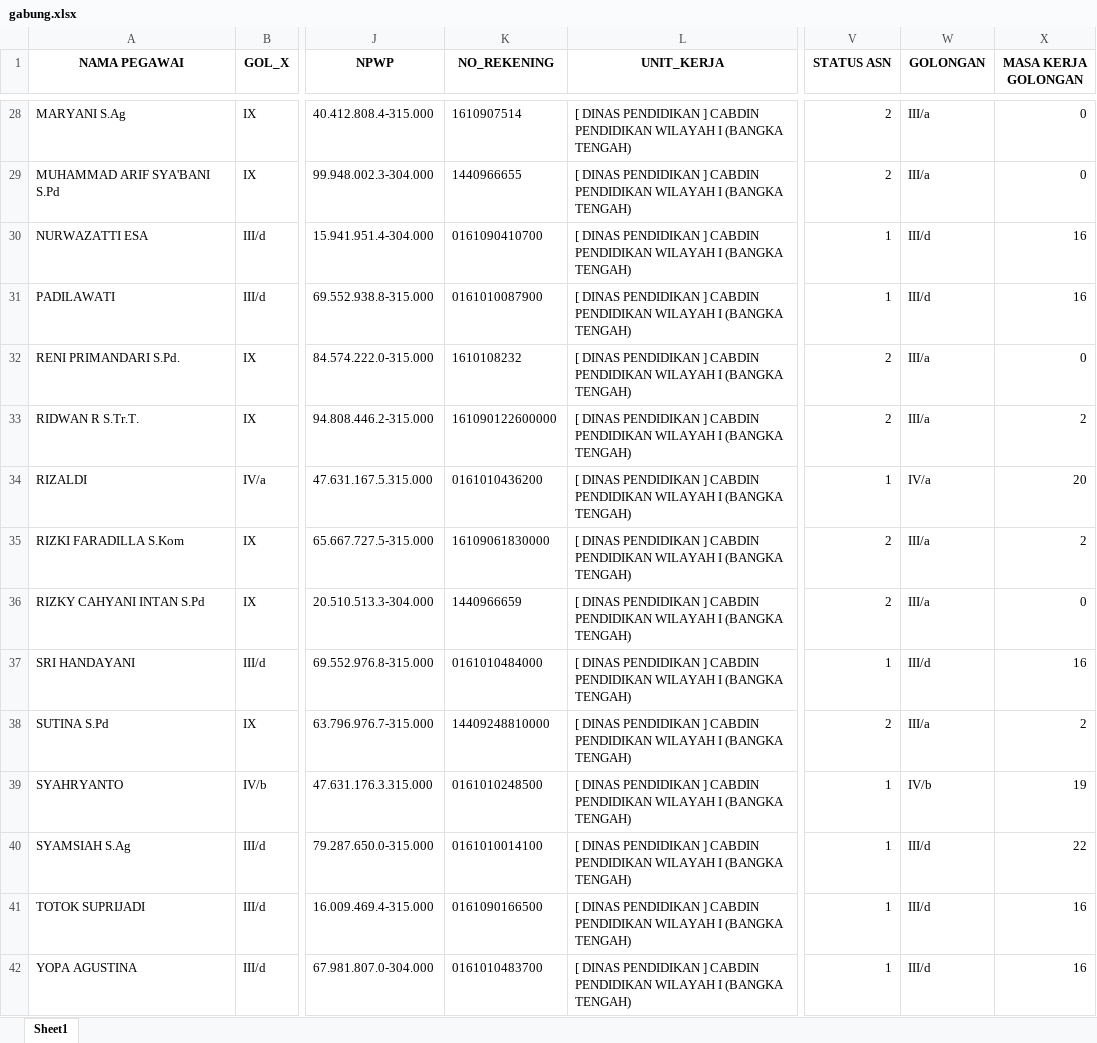
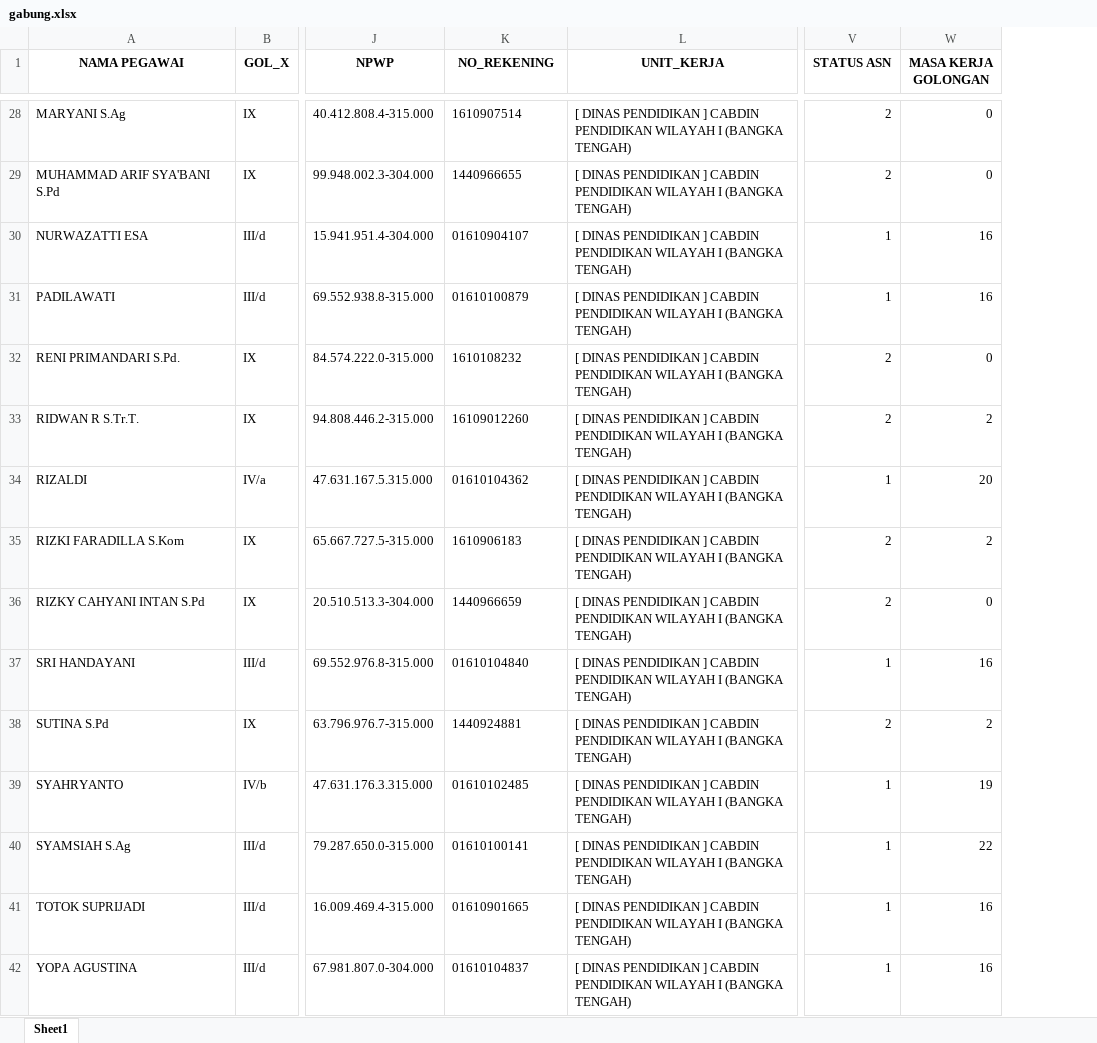
Before and after one commit to batupenyu/AppTPP, an Excel workbook: gabung.xlsx, sheet Sheet1, drawn as a sheet; only a part is shown, gaps mark what is left out; values as stored, in another font and other column widths than the file's, no borders; the diff covers the shown part only; the diff names each change by its address in the sheet, - before the commit and + after, or states it on an @@ line.

```diff
--- a/gabung.xlsx (sheet Sheet1)
+++ b/gabung.xlsx (sheet Sheet1)
-column W (GOLONGAN), rows 28-42: III/a | III/a | III/d | III/d | III/a | III/a | IV/a | III/a | III/a | III/d | III/a | IV/b | III/d | III/d | III/d
-K30 (NO_REKENING): 0161090410700
+K30 (NO_REKENING): 01610904107
-K31 (NO_REKENING): 0161010087900
+K31 (NO_REKENING): 01610100879
-K33 (NO_REKENING): 161090122600000
+K33 (NO_REKENING): 16109012260
-K34 (NO_REKENING): 0161010436200
+K34 (NO_REKENING): 01610104362
-K35 (NO_REKENING): 16109061830000
+K35 (NO_REKENING): 1610906183
-K37 (NO_REKENING): 0161010484000
+K37 (NO_REKENING): 01610104840
-K38 (NO_REKENING): 14409248810000
+K38 (NO_REKENING): 1440924881
-K39 (NO_REKENING): 0161010248500
+K39 (NO_REKENING): 01610102485
-K40 (NO_REKENING): 0161010014100
+K40 (NO_REKENING): 01610100141
-K41 (NO_REKENING): 0161090166500
+K41 (NO_REKENING): 01610901665
-K42 (NO_REKENING): 0161010483700
+K42 (NO_REKENING): 01610104837
```
Also changed, not shown: 23 edited cells elsewhere in this sheet, _usulan_tpp_smkn1_koba/PNS/TPP PNS JULI 2026 SMKN 1 KOBA.xlsm, _usulan_tpp_smkn1_koba/PPPK/TPP P3K JULI 2026 SMKN 1 KOBA.xlsm, 5 other files.
